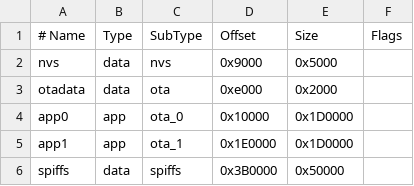
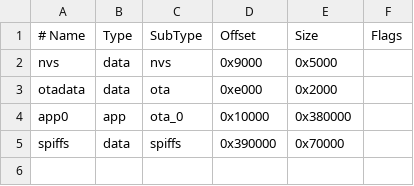
Before and after one commit to mwql/q, a CSV file: partitions.csv, drawn as a sheet.

Commit message:
Add files via upload

```diff
--- a/partitions.csv
+++ b/partitions.csv
@@ -3,4 +3,3 @@ nvs,      data, nvs,     0x9000,  0x5000,
 otadata,  data, ota,     0xe000,  0x2000,
-app0,     app,  ota_0,   0x10000, 0x1D0000,
-app1,     app,  ota_1,   0x1E0000, 0x1D0000,
-spiffs,   data, spiffs,  0x3B0000, 0x50000,
+app0,     app,  ota_0,   0x10000, 0x380000,
+spiffs,   data, spiffs,  0x390000, 0x70000,
```
